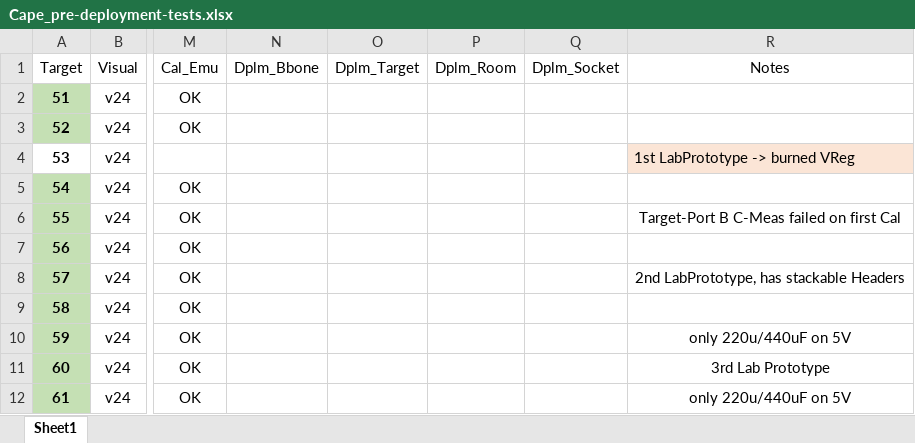
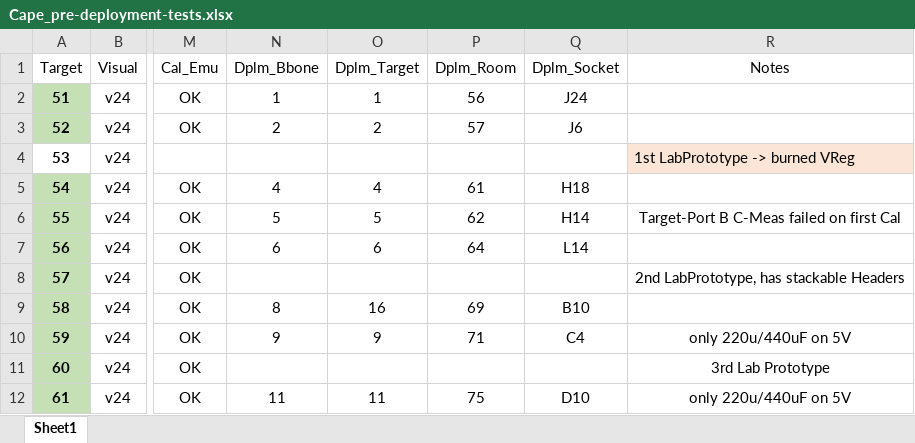
Before and after one commit to orgua/shepherd_v2_planning, an Excel workbook: doc_testbed/Cape_pre-deployment-tests.xlsx, sheet Sheet1, drawn as a sheet; only a part is shown, gaps mark what is left out; values as stored, in another font and other column widths than the file's, no borders; table styles not drawn; the diff covers the shown part only; the diff names each change by its address in the sheet, - before the commit and + after, or states it on an @@ line.

```diff
--- a/doc_testbed/Cape_pre-deployment-tests.xlsx (sheet Sheet1)
+++ b/doc_testbed/Cape_pre-deployment-tests.xlsx (sheet Sheet1)
-N2 (Dplm_Bbone): (empty)
+N2 (Dplm_Bbone): 1
-O2 (Dplm_Target): (empty)
+O2 (Dplm_Target): 1
-P2 (Dplm_Room): (empty)
+P2 (Dplm_Room): 56
-Q2 (Dplm_Socket): (empty)
+Q2 (Dplm_Socket): J24
-N3 (Dplm_Bbone): (empty)
+N3 (Dplm_Bbone): 2
-O3 (Dplm_Target): (empty)
+O3 (Dplm_Target): 2
-P3 (Dplm_Room): (empty)
+P3 (Dplm_Room): 57
-Q3 (Dplm_Socket): (empty)
+Q3 (Dplm_Socket): J6
-N5 (Dplm_Bbone): (empty)
+N5 (Dplm_Bbone): 4
-O5 (Dplm_Target): (empty)
+O5 (Dplm_Target): 4
-P5 (Dplm_Room): (empty)
+P5 (Dplm_Room): 61
-Q5 (Dplm_Socket): (empty)
+Q5 (Dplm_Socket): H18
-N6 (Dplm_Bbone): (empty)
+N6 (Dplm_Bbone): 5
-O6 (Dplm_Target): (empty)
+O6 (Dplm_Target): 5
-P6 (Dplm_Room): (empty)
+P6 (Dplm_Room): 62
-Q6 (Dplm_Socket): (empty)
+Q6 (Dplm_Socket): H14
-N7 (Dplm_Bbone): (empty)
+N7 (Dplm_Bbone): 6
-O7 (Dplm_Target): (empty)
+O7 (Dplm_Target): 6
-P7 (Dplm_Room): (empty)
+P7 (Dplm_Room): 64
-Q7 (Dplm_Socket): (empty)
+Q7 (Dplm_Socket): L14
-N9 (Dplm_Bbone): (empty)
+N9 (Dplm_Bbone): 8
-O9 (Dplm_Target): (empty)
+O9 (Dplm_Target): 16
-P9 (Dplm_Room): (empty)
+P9 (Dplm_Room): 69
-Q9 (Dplm_Socket): (empty)
+Q9 (Dplm_Socket): B10
-N10 (Dplm_Bbone): (empty)
+N10 (Dplm_Bbone): 9
-O10 (Dplm_Target): (empty)
+O10 (Dplm_Target): 9
-P10 (Dplm_Room): (empty)
+P10 (Dplm_Room): 71
-Q10 (Dplm_Socket): (empty)
+Q10 (Dplm_Socket): C4
-N12 (Dplm_Bbone): (empty)
+N12 (Dplm_Bbone): 11
-O12 (Dplm_Target): (empty)
+O12 (Dplm_Target): 11
-P12 (Dplm_Room): (empty)
+P12 (Dplm_Room): 75
-Q12 (Dplm_Socket): (empty)
+Q12 (Dplm_Socket): D10
```
Also changed, not shown: 16 edited cells elsewhere in this sheet, 2 other files.
